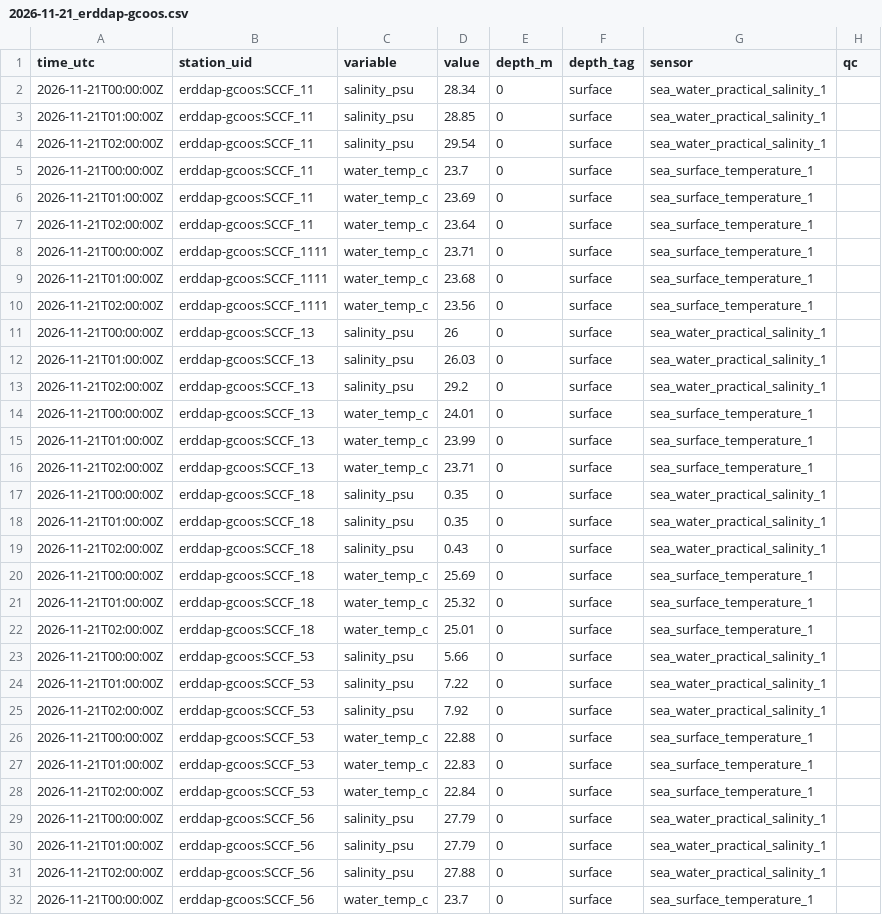
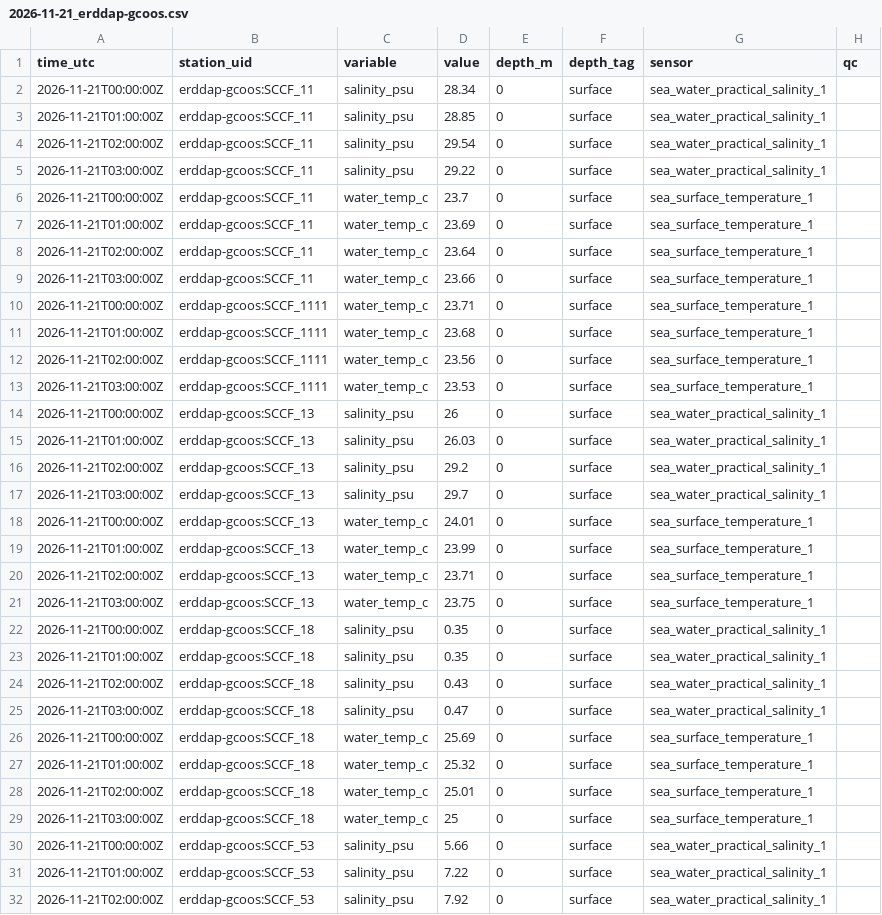
Before and after one commit to captainsforcleanwater/swfl-water-map, a CSV file: data/sensors/2026/11/2026-11-21_erddap-gcoos.csv, drawn as a sheet; only a part is shown; the shorter side is filled out with more unchanged rows; the diff covers the shown part only; the diff names each change by its address in the sheet, - before the commit and + after, or states it on an @@ line.

```diff
--- a/data/sensors/2026/11/2026-11-21_erddap-gcoos.csv
+++ b/data/sensors/2026/11/2026-11-21_erddap-gcoos.csv
+row 5: 2026-11-21T03:00:00Z | erddap-gcoos:SCCF_11 | salinity_psu | 29.22 | 0 | surface | sea_water_practical_salinity_1
+row 9: 2026-11-21T03:00:00Z | erddap-gcoos:SCCF_11 | water_temp_c | 23.66 | 0 | surface | sea_surface_temperature_1
+row 13: 2026-11-21T03:00:00Z | erddap-gcoos:SCCF_1111 | water_temp_c | 23.53 | 0 | surface | sea_surface_temperature_1
+row 17: 2026-11-21T03:00:00Z | erddap-gcoos:SCCF_13 | salinity_psu | 29.7 | 0 | surface | sea_water_practical_salinity_1
+row 21: 2026-11-21T03:00:00Z | erddap-gcoos:SCCF_13 | water_temp_c | 23.75 | 0 | surface | sea_surface_temperature_1
+row 25: 2026-11-21T03:00:00Z | erddap-gcoos:SCCF_18 | salinity_psu | 0.47 | 0 | surface | sea_water_practical_salinity_1
+row 29: 2026-11-21T03:00:00Z | erddap-gcoos:SCCF_18 | water_temp_c | 25 | 0 | surface | sea_surface_temperature_1
```
Also changed, not shown: 20 added rows elsewhere in this file, data/clean/2026/11/2026-11-20.csv, data/sensors/2026/11/2026-11-20_usgs.csv, 12 other files.
